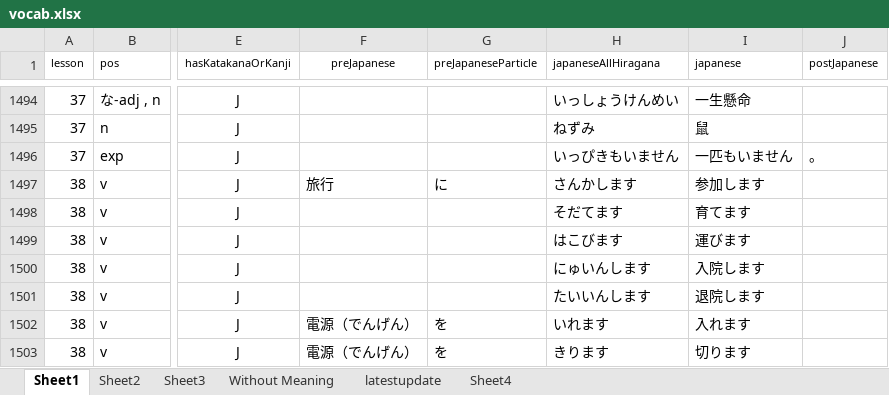
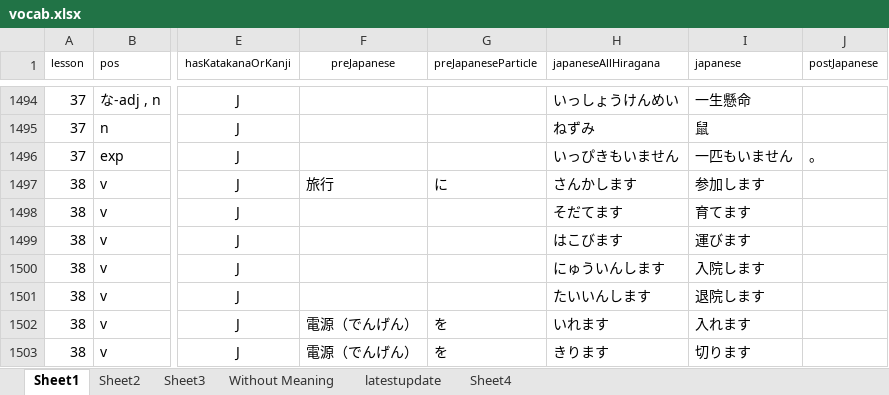
Before and after one commit to nbriannl/Oboeru, an Excel workbook: project/vocab.xlsx, sheet Sheet1, drawn as a sheet; only a part is shown, gaps mark what is left out; values as stored, in another font and other column widths than the file's, no borders; the diff names each change by its address in the sheet, - before the commit and + after, or states it on an @@ line.

```diff
--- a/project/vocab.xlsx (sheet Sheet1)
+++ b/project/vocab.xlsx (sheet Sheet1)
-H1500 (japaneseAllHiragana): にゅいんします
+H1500 (japaneseAllHiragana): にゅういんします
```
Also changed, not shown: sheet Sheet4, 5 other files.
